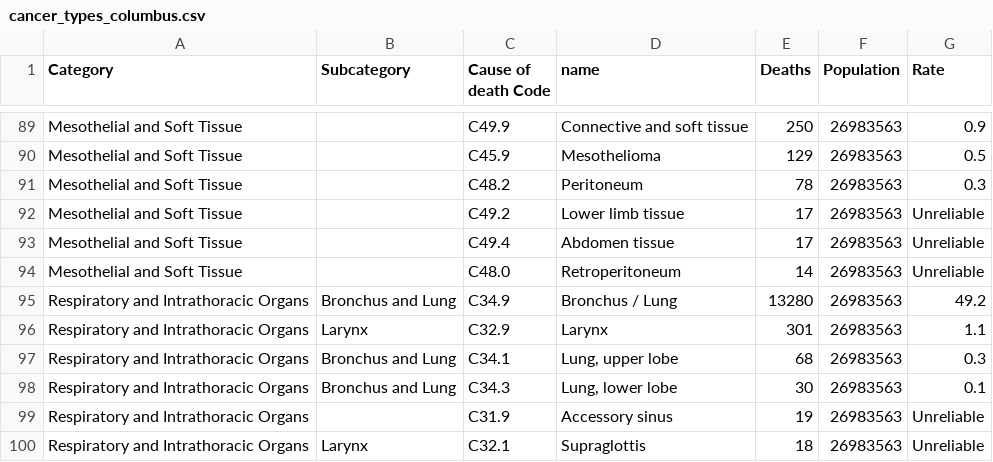
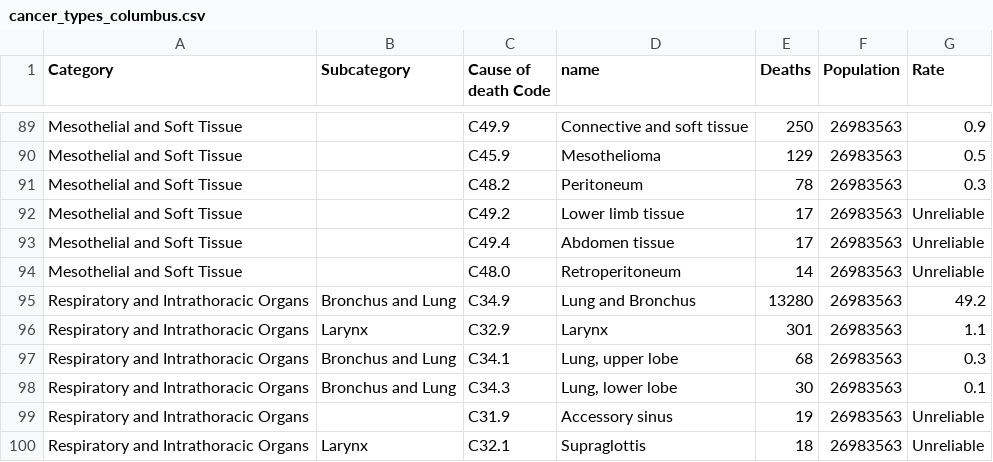
Before and after one commit to elewanto/visual-design-project, a CSV file: data/cancer_data/cancer_types_columbus.csv, drawn as a sheet; only a part is shown, gaps mark what is left out.

Commit message:
Update Cancer treemap

```diff
--- a/data/cancer_data/cancer_types_columbus.csv
+++ b/data/cancer_data/cancer_types_columbus.csv
@@ -94,3 +94,3 @@ Mesothelial and Soft Tissue,,C49.4,Abdomen tissue,17,26983563,Unreliable
 Mesothelial and Soft Tissue,,C48.0,Retroperitoneum,14,26983563,Unreliable
-Respiratory and Intrathoracic Organs,Bronchus and Lung,C34.9,Bronchus / Lung,13280,26983563,49.2
+Respiratory and Intrathoracic Organs,Bronchus and Lung,C34.9,Lung and Bronchus,13280,26983563,49.2
 Respiratory and Intrathoracic Organs,Larynx,C32.9,Larynx,301,26983563,1.1
```
Also changed, not shown: 5 other files.
